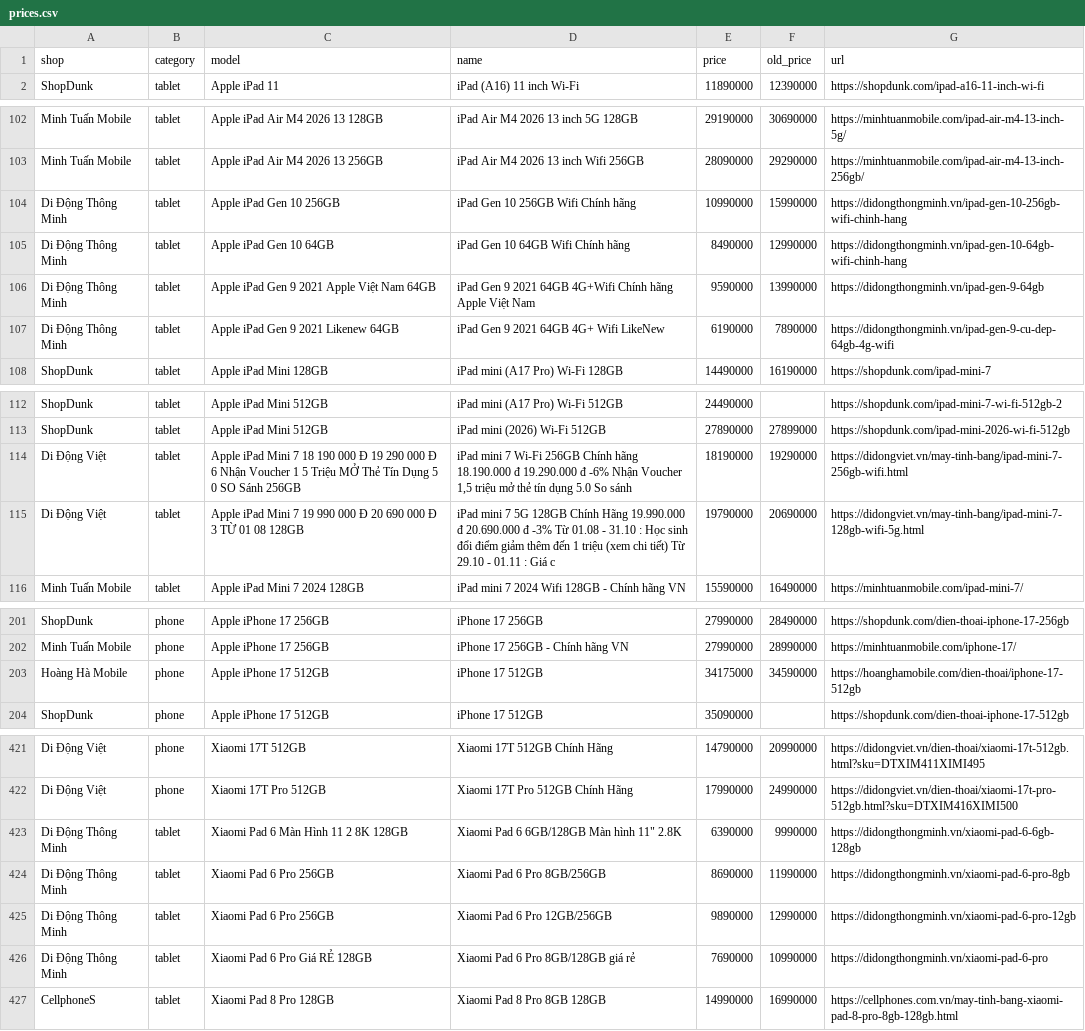
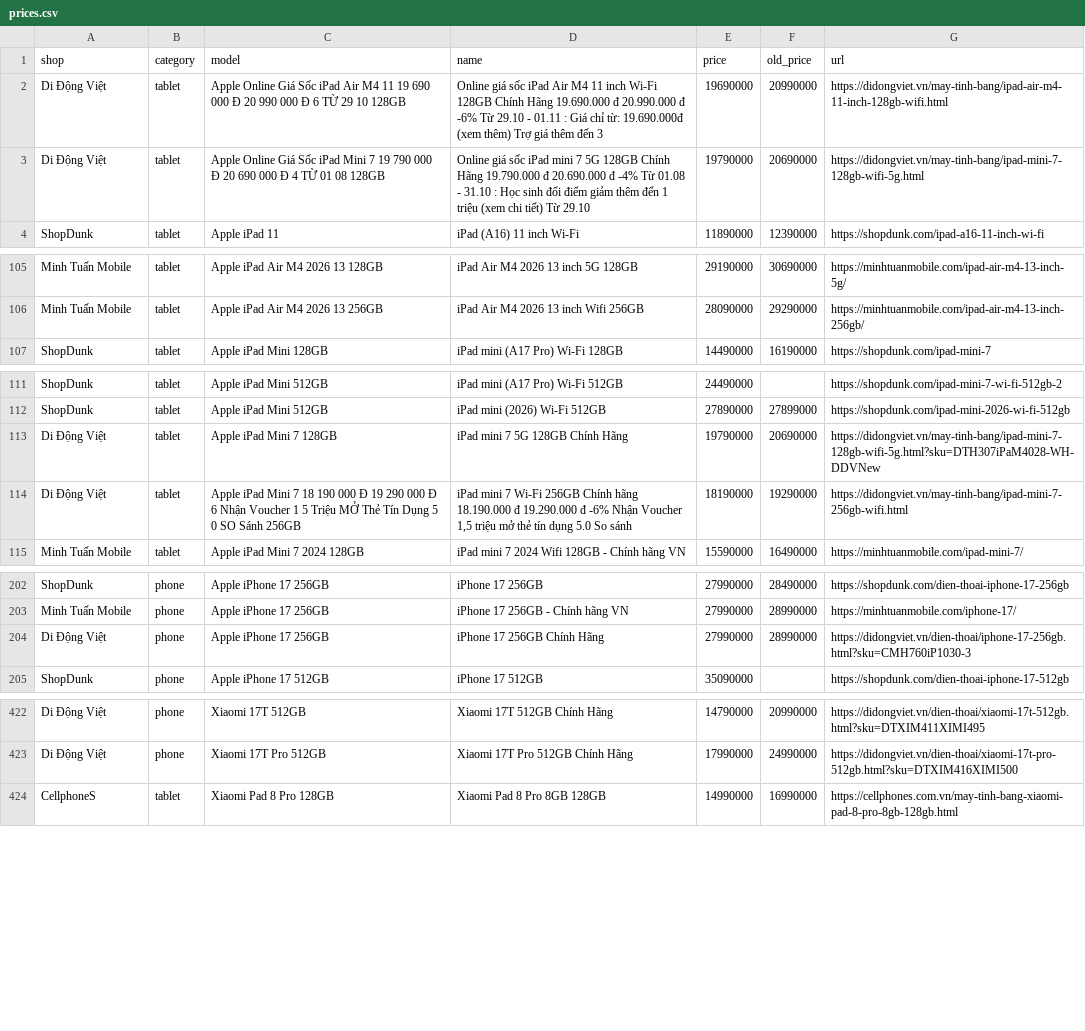
Before and after one commit to tuongphanbase/phone-tablet-price-emailer, a CSV file: docs/prices.csv, drawn as a sheet; only a part is shown, gaps mark what is left out; removed rows and columns are numbered as before the commit, all else as after; the diff covers the shown part only; the diff names each change by its address in the sheet, - before the commit and + after, or states it on an @@ line.

```diff
--- a/docs/prices.csv
+++ b/docs/prices.csv
+row 2: Di Động Việt | tablet | Apple Online Giá Sốc iPad Air M4 11 19 690 000 Đ 20 990 000 Đ 6 TỪ 29 10 128GB | Online giá sốc iPad Air M4 11 inch Wi-Fi 128GB Chính Hãng 19.690.000 đ 20.990.000 đ -6% Từ 29.10 - 01.11 : Giá chỉ từ: 19.690.000đ (xem thêm) Trợ giá thêm đến 3 | 19690000 | 20990000 | https://didongviet.vn/may-tinh-bang/ipad-air-m4-11-inch-128gb-wifi.html
+row 3: Di Động Việt | tablet | Apple Online Giá Sốc iPad Mini 7 19 790 000 Đ 20 690 000 Đ 4 TỪ 01 08 128GB | Online giá sốc iPad mini 7 5G 128GB Chính Hãng 19.790.000 đ 20.690.000 đ -4% Từ 01.08 - 31.10 : Học sinh đổi điểm giảm thêm đến 1 triệu (xem chi tiết) Từ 29.10 | 19790000 | 20690000 | https://didongviet.vn/may-tinh-bang/ipad-mini-7-128gb-wifi-5g.html
-row 104: Di Động Thông Minh | tablet | Apple iPad Gen 10 256GB | iPad Gen 10 256GB Wifi Chính hãng | 10990000 | 15990000 | https://didongthongminh.vn/ipad-gen-10-256gb-wifi-chinh-hang
-row 105: Di Động Thông Minh | tablet | Apple iPad Gen 10 64GB | iPad Gen 10 64GB Wifi Chính hãng | 8490000 | 12990000 | https://didongthongminh.vn/ipad-gen-10-64gb-wifi-chinh-hang
-row 106: Di Động Thông Minh | tablet | Apple iPad Gen 9 2021 Apple Việt Nam 64GB | iPad Gen 9 2021 64GB 4G+Wifi Chính hãng Apple Việt Nam | 9590000 | 13990000 | https://didongthongminh.vn/ipad-gen-9-64gb
-row 107: Di Động Thông Minh | tablet | Apple iPad Gen 9 2021 Likenew 64GB | iPad Gen 9 2021 64GB 4G+ Wifi LikeNew | 6190000 | 7890000 | https://didongthongminh.vn/ipad-gen-9-cu-dep-64gb-4g-wifi
+row 113: Di Động Việt | tablet | Apple iPad Mini 7 128GB | iPad mini 7 5G 128GB Chính Hãng | 19790000 | 20690000 | https://didongviet.vn/may-tinh-bang/ipad-mini-7-128gb-wifi-5g.html?sku=DTH307iPaM4028-WH-DDVNew
-row 115: Di Động Việt | tablet | Apple iPad Mini 7 19 990 000 Đ 20 690 000 Đ 3 TỪ 01 08 128GB | iPad mini 7 5G 128GB Chính Hãng 19.990.000 đ 20.690.000 đ -3% Từ 01.08 - 31.10 : Học sinh đổi điểm giảm thêm đến 1 triệu (xem chi tiết) Từ 29.10 - 01.11 : Giá c | 19790000 | 20690000 | https://didongviet.vn/may-tinh-bang/ipad-mini-7-128gb-wifi-5g.html
-row 203: Hoàng Hà Mobile | phone | Apple iPhone 17 512GB | iPhone 17 512GB | 34175000 | 34590000 | https://hoanghamobile.com/dien-thoai/iphone-17-512gb
+row 204: Di Động Việt | phone | Apple iPhone 17 256GB | iPhone 17 256GB Chính Hãng | 27990000 | 28990000 | https://didongviet.vn/dien-thoai/iphone-17-256gb.html?sku=CMH760iP1030-3
-row 423: Di Động Thông Minh | tablet | Xiaomi Pad 6 Màn Hình 11 2 8K 128GB | Xiaomi Pad 6 6GB/128GB Màn hình 11" 2.8K | 6390000 | 9990000 | https://didongthongminh.vn/xiaomi-pad-6-6gb-128gb
-row 424: Di Động Thông Minh | tablet | Xiaomi Pad 6 Pro 256GB | Xiaomi Pad 6 Pro 8GB/256GB | 8690000 | 11990000 | https://didongthongminh.vn/xiaomi-pad-6-pro-8gb
-row 425: Di Động Thông Minh | tablet | Xiaomi Pad 6 Pro 256GB | Xiaomi Pad 6 Pro 12GB/256GB | 9890000 | 12990000 | https://didongthongminh.vn/xiaomi-pad-6-pro-12gb
-row 426: Di Động Thông Minh | tablet | Xiaomi Pad 6 Pro Giá RẺ 128GB | Xiaomi Pad 6 Pro 8GB/128GB giá rẻ | 7690000 | 10990000 | https://didongthongminh.vn/xiaomi-pad-6-pro
```
Also changed, not shown: 7 added rows, 4 removed rows and 7 edited cells elsewhere in this file, 2 other files.
